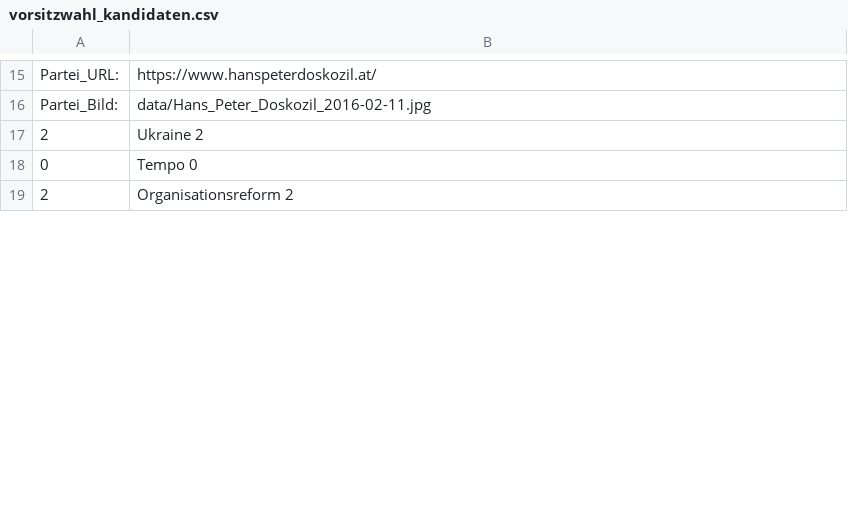
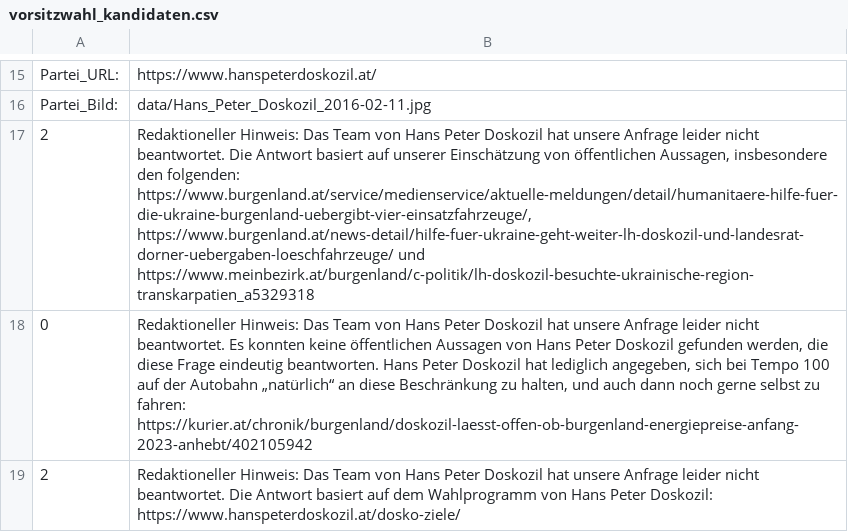
Before and after one commit to custozza/Mat-O-Wahl, a CSV file: data/vorsitzwahl_kandidaten.csv, drawn as a sheet; only a part is shown, gaps mark what is left out; the diff covers the shown part only; the diff names each change by its address in the sheet, - before the commit and + after, or states it on an @@ line.

Commit message:
add dosko text and pam remarks

```diff
--- a/data/vorsitzwahl_kandidaten.csv
+++ b/data/vorsitzwahl_kandidaten.csv
-B17: Ukraine 2
+B17: Redaktioneller Hinweis: Das Team von Hans Peter Doskozil hat unsere Anfrage leider nicht beantwortet. Die Antwort basiert auf unserer Einschätzung von öffentlichen Aussagen, insbesondere den folgenden: https://www.burgenland.at/service/medienservice/aktuelle-meldungen/detail/humanitaere-hilfe-fuer-die-ukraine-burgenland-uebergibt-vier-einsatzfahrzeuge/, https://www.burgenland.at/news-detail/hilfe-fuer-ukraine-geht-weiter-lh-doskozil-und-landesrat-dorner-uebergaben-loeschfahrzeuge/ und https://www.meinbezirk.at/burgenland/c-politik/lh-doskozil-besuchte-ukrainische-region-transkarpatien_a5329318
-B18: Tempo 0
+B18: Redaktioneller Hinweis: Das Team von Hans Peter Doskozil hat unsere Anfrage leider nicht beantwortet. Es konnten keine öffentlichen Aussagen von Hans Peter Doskozil gefunden werden, die diese Frage eindeutig beantworten. Hans Peter Doskozil hat lediglich angegeben, sich bei Tempo 100 auf der Autobahn „natürlich“ an diese Beschränkung zu halten, und auch dann noch gerne selbst zu fahren: https://kurier.at/chronik/burgenland/doskozil-laesst-offen-ob-burgenland-energiepreise-anfang-2023-anhebt/402105942
-B19: Organisationsreform 2
+B19: Redaktioneller Hinweis: Das Team von Hans Peter Doskozil hat unsere Anfrage leider nicht beantwortet. Die Antwort basiert auf dem Wahlprogramm von Hans Peter Doskozil: https://www.hanspeterdoskozil.at/dosko-ziele/
```
Also changed, not shown: 4 edited cells elsewhere in this file.
